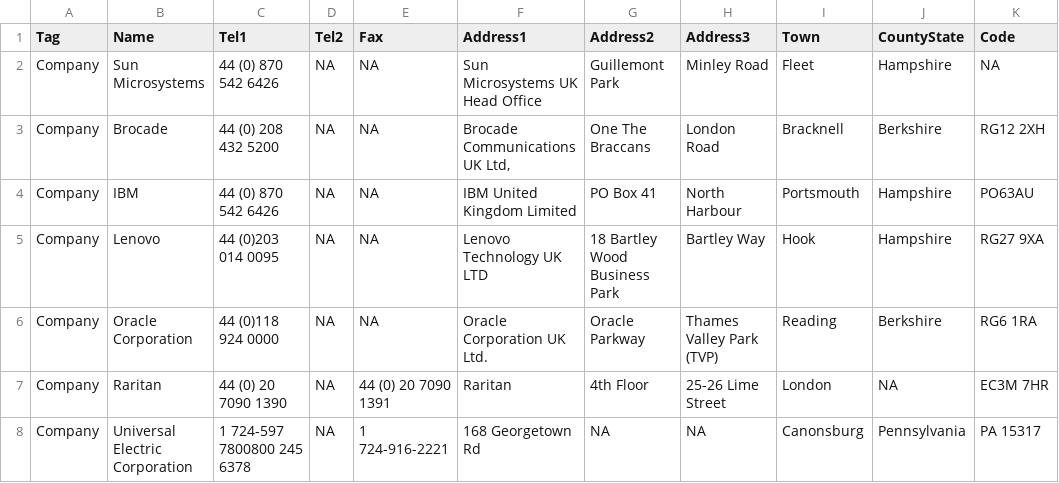
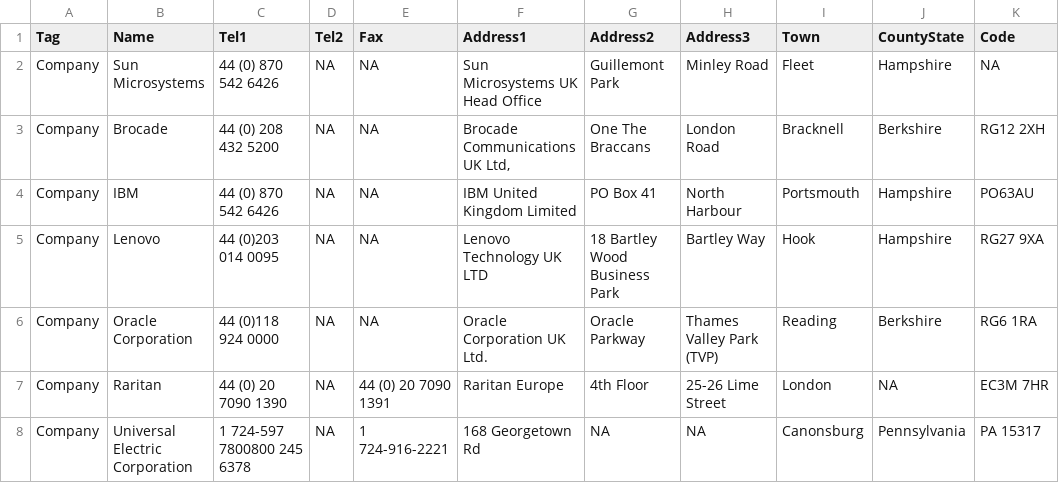
Before and after one commit to kevshouse/SpotNet, a CSV file: adhoc/AddressBook.csv, drawn as a sheet; only a part is shown; the diff names each change by its address in the sheet, - before the commit and + after, or states it on an @@ line.

Commit message:
Update AddressBook.csv
Adjusted Raritan's Address.

```diff
--- a/adhoc/AddressBook.csv
+++ b/adhoc/AddressBook.csv
-F7 (Address1): Raritan
+F7 (Address1): Raritan Europe
```
